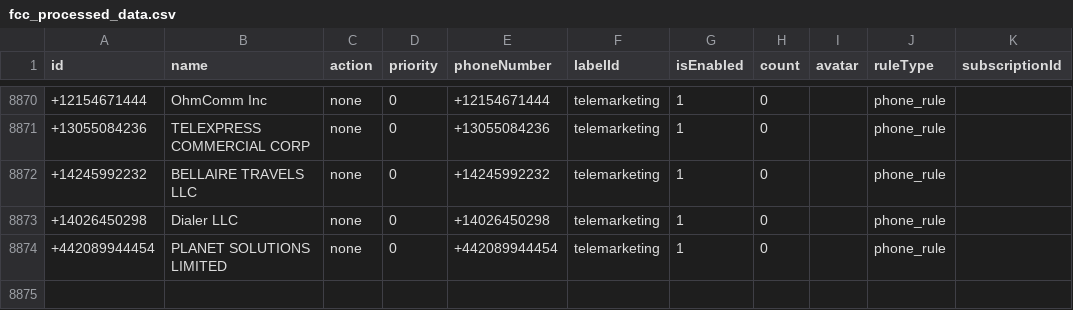
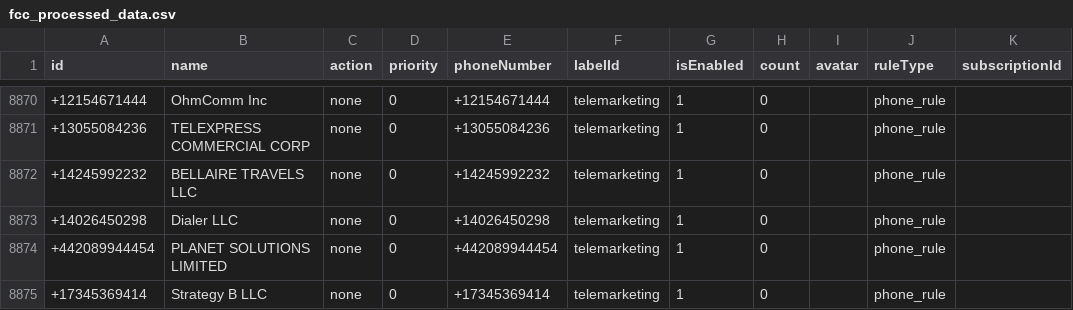
Before and after one commit to choicenew/yourcallrule, a CSV file: US/fcc_processed_data.csv, drawn as a sheet; only a part is shown, gaps mark what is left out; the diff names each change by its address in the sheet, - before the commit and + after, or states it on an @@ line.

```diff
--- a/US/fcc_processed_data.csv
+++ b/US/fcc_processed_data.csv
+row 8875: +17345369414 | Strategy B LLC | none | 0 | +17345369414 | telemarketing | 1 | 0 |  | phone_rule
```
